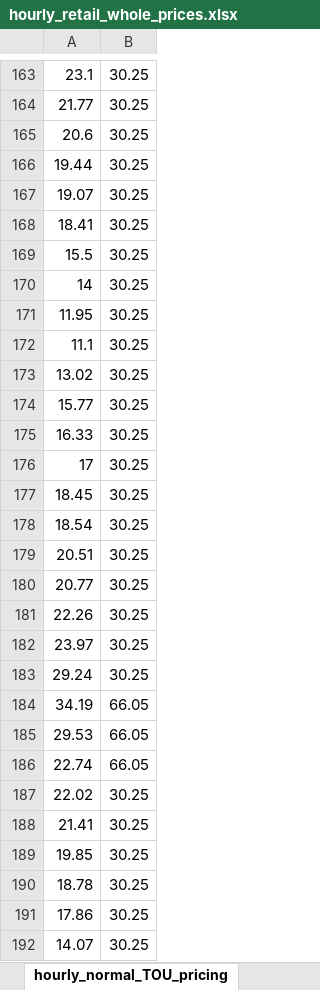
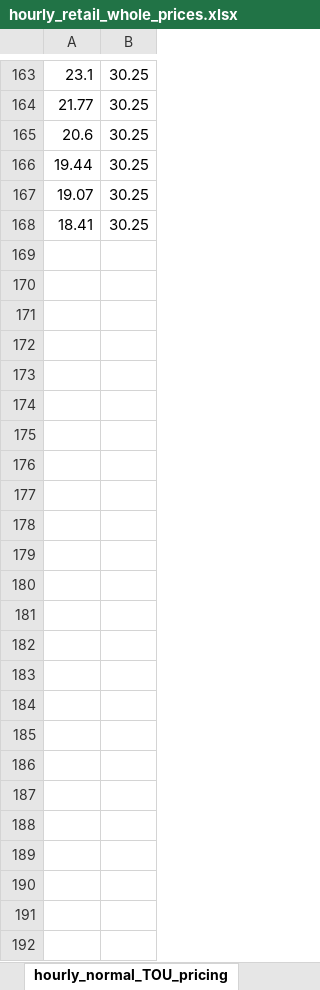
Before and after one commit to jiaqiangang/Data_RACE, an Excel workbook: hourly_retail_whole_prices.xlsx, sheet hourly_normal_TOU_pricing, drawn as a sheet; only a part is shown, gaps mark what is left out; values as stored, in another font and other column widths than the file's, no borders; the diff names each change by its address in the sheet, - before the commit and + after, or states it on an @@ line.

```diff
--- a/hourly_retail_whole_prices.xlsx (sheet hourly_normal_TOU_pricing)
+++ b/hourly_retail_whole_prices.xlsx (sheet hourly_normal_TOU_pricing)
-row 169: 15.5 | 30.25
-row 170: 14 | 30.25
-row 171: 11.95 | 30.25
-row 172: 11.1 | 30.25
-row 173: 13.02 | 30.25
-row 174: 15.77 | 30.25
-row 175: 16.33 | 30.25
-row 176: 17 | 30.25
-row 177: 18.45 | 30.25
-row 178: 18.54 | 30.25
-row 179: 20.51 | 30.25
-row 180: 20.77 | 30.25
-row 181: 22.26 | 30.25
-row 182: 23.97 | 30.25
-row 183: 29.24 | 30.25
-row 184: 34.19 | 66.05
-row 185: 29.53 | 66.05
-row 186: 22.74 | 66.05
-row 187: 22.02 | 30.25
-row 188: 21.41 | 30.25
-row 189: 19.85 | 30.25
-row 190: 18.78 | 30.25
-row 191: 17.86 | 30.25
-row 192: 14.07 | 30.25
```
Also changed, not shown: hourly_temperature.xlsx.
